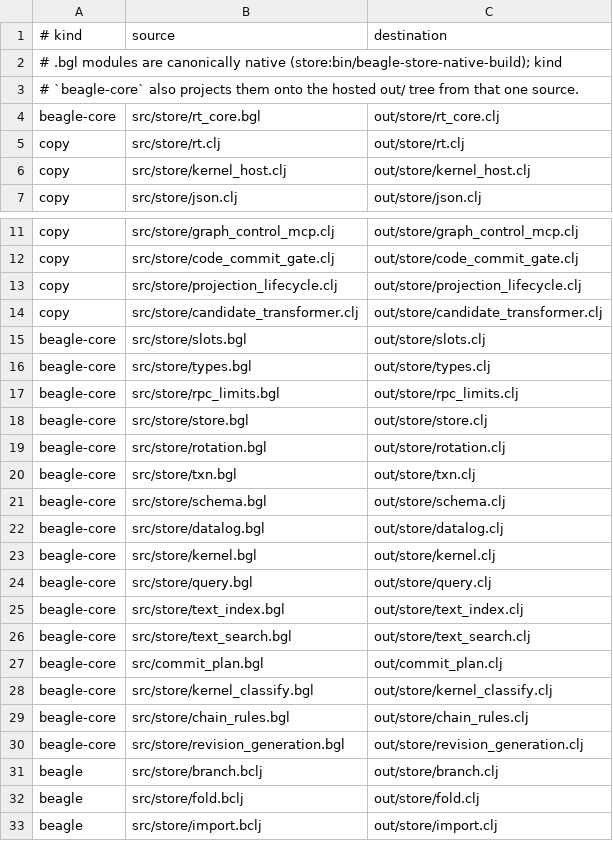
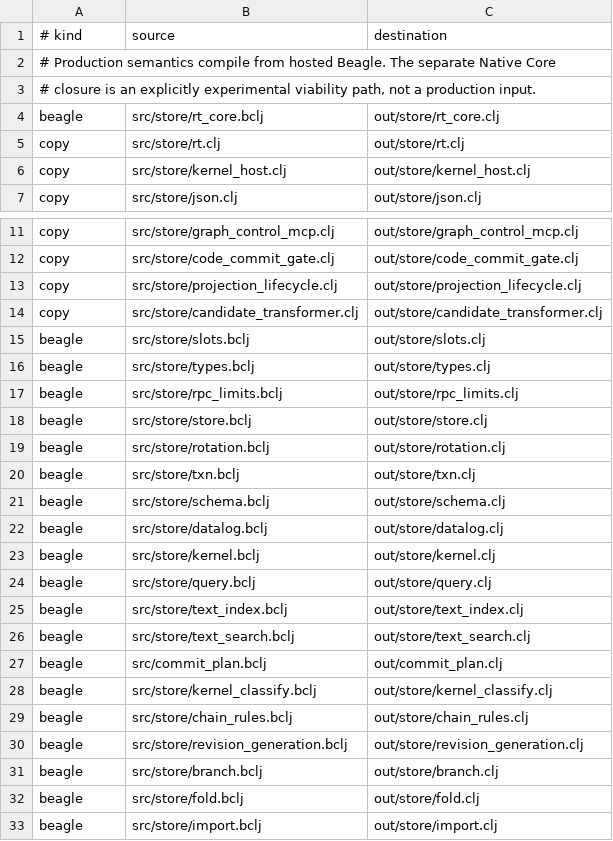
Before and after one commit to tompassarelli/beagle, a TSV file: store/build/generated-targets.d/00-current.tsv, drawn as a sheet; only a part is shown, gaps mark what is left out.

Commit message:
Make hosted Beagle authoritative for Store semantics

```diff
--- a/store/build/generated-targets.d/00-current.tsv
+++ b/store/build/generated-targets.d/00-current.tsv
@@ -1,5 +1,5 @@
 # kind	source	destination
-# .bgl modules are canonically native (store:bin/beagle-store-native-build); kind
-# `beagle-core` also projects them onto the hosted out/ tree from that one source.
-beagle-core	src/store/rt_core.bgl	out/store/rt_core.clj
+# Production semantics compile from hosted Beagle. The separate Native Core
+# closure is an explicitly experimental viability path, not a production input.
+beagle	src/store/rt_core.bclj	out/store/rt_core.clj
 copy	src/store/rt.clj	out/store/rt.clj
@@ -14,18 +14,18 @@ copy	src/store/projection_lifecycle.clj	out/store/projection_lifecycle.clj
 copy	src/store/candidate_transformer.clj	out/store/candidate_transformer.clj
-beagle-core	src/store/slots.bgl	out/store/slots.clj
-beagle-core	src/store/types.bgl	out/store/types.clj
-beagle-core	src/store/rpc_limits.bgl	out/store/rpc_limits.clj
-beagle-core	src/store/store.bgl	out/store/store.clj
-beagle-core	src/store/rotation.bgl	out/store/rotation.clj
-beagle-core	src/store/txn.bgl	out/store/txn.clj
-beagle-core	src/store/schema.bgl	out/store/schema.clj
-beagle-core	src/store/datalog.bgl	out/store/datalog.clj
-beagle-core	src/store/kernel.bgl	out/store/kernel.clj
-beagle-core	src/store/query.bgl	out/store/query.clj
-beagle-core	src/store/text_index.bgl	out/store/text_index.clj
-beagle-core	src/store/text_search.bgl	out/store/text_search.clj
-beagle-core	src/commit_plan.bgl	out/commit_plan.clj
-beagle-core	src/store/kernel_classify.bgl	out/store/kernel_classify.clj
-beagle-core	src/store/chain_rules.bgl	out/store/chain_rules.clj
-beagle-core	src/store/revision_generation.bgl	out/store/revision_generation.clj
+beagle	src/store/slots.bclj	out/store/slots.clj
+beagle	src/store/types.bclj	out/store/types.clj
+beagle	src/store/rpc_limits.bclj	out/store/rpc_limits.clj
+beagle	src/store/store.bclj	out/store/store.clj
+beagle	src/store/rotation.bclj	out/store/rotation.clj
+beagle	src/store/txn.bclj	out/store/txn.clj
+beagle	src/store/schema.bclj	out/store/schema.clj
+beagle	src/store/datalog.bclj	out/store/datalog.clj
+beagle	src/store/kernel.bclj	out/store/kernel.clj
+beagle	src/store/query.bclj	out/store/query.clj
+beagle	src/store/text_index.bclj	out/store/text_index.clj
+beagle	src/store/text_search.bclj	out/store/text_search.clj
+beagle	src/commit_plan.bclj	out/commit_plan.clj
+beagle	src/store/kernel_classify.bclj	out/store/kernel_classify.clj
+beagle	src/store/chain_rules.bclj	out/store/chain_rules.clj
+beagle	src/store/revision_generation.bclj	out/store/revision_generation.clj
 beagle	src/store/branch.bclj	out/store/branch.clj
```
Also changed, not shown: 23 other files.
